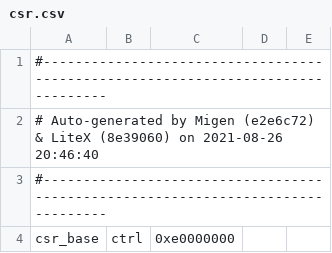
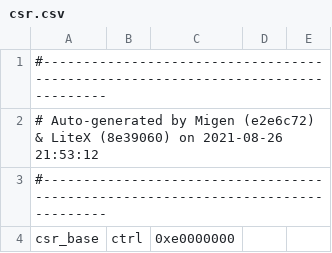
Before and after one commit to betrusted-io/betrusted-ec, a CSV file: precursors/csr.csv, drawn as a sheet; only a part is shown.

```diff
--- a/precursors/csr.csv
+++ b/precursors/csr.csv
@@ -1,3 +1,3 @@
 #--------------------------------------------------------------------------------
-# Auto-generated by Migen (e2e6c72) & LiteX (8e39060) on 2021-08-26 20:46:40
+# Auto-generated by Migen (e2e6c72) & LiteX (8e39060) on 2021-08-26 21:53:12
 #--------------------------------------------------------------------------------
```
Also changed, not shown: 7 other files.
